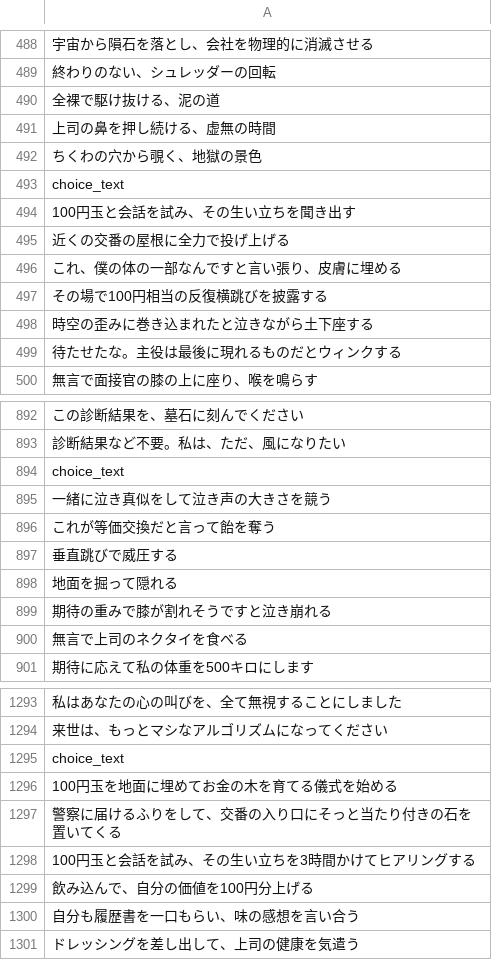
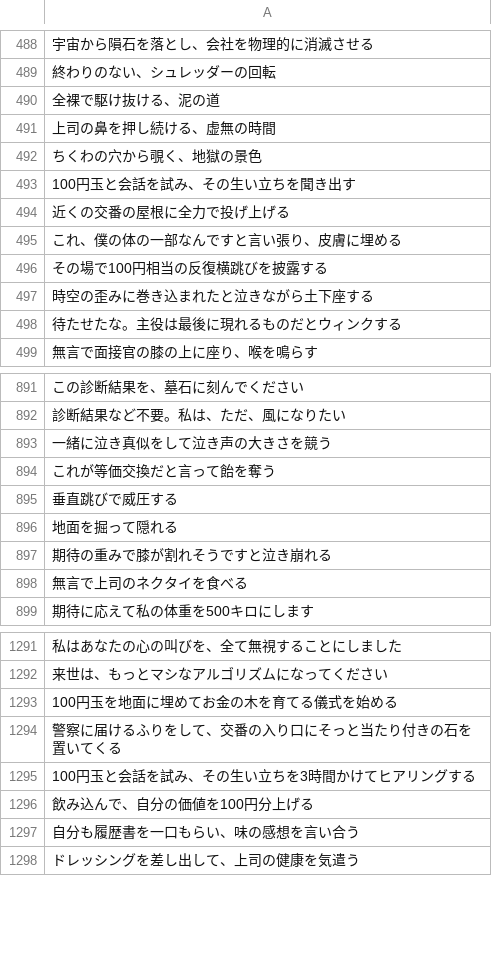
Before and after one commit to e1q23079/tekisei-owatta-web, a CSV file: makeModel/data/csv/choices.csv, drawn as a sheet; only a part is shown, gaps mark what is left out; the diff names each change by its address in the sheet, - before the commit and + after, or states it on an @@ line.

Commit message:
feat: remove unused "choice" entries from model and choices data

```diff
--- a/makeModel/data/csv/choices.csv
+++ b/makeModel/data/csv/choices.csv
-row 493: choice_text
-row 894: choice_text
-row 1295: choice_text
```
Also changed, not shown: 3 other files.
